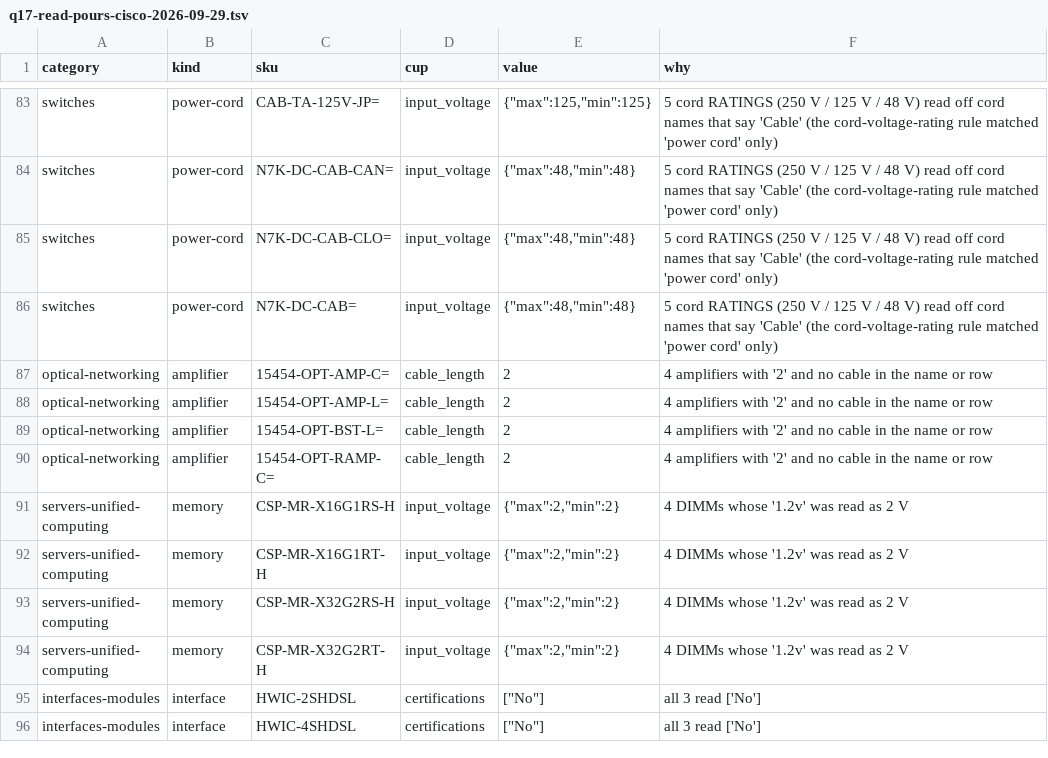
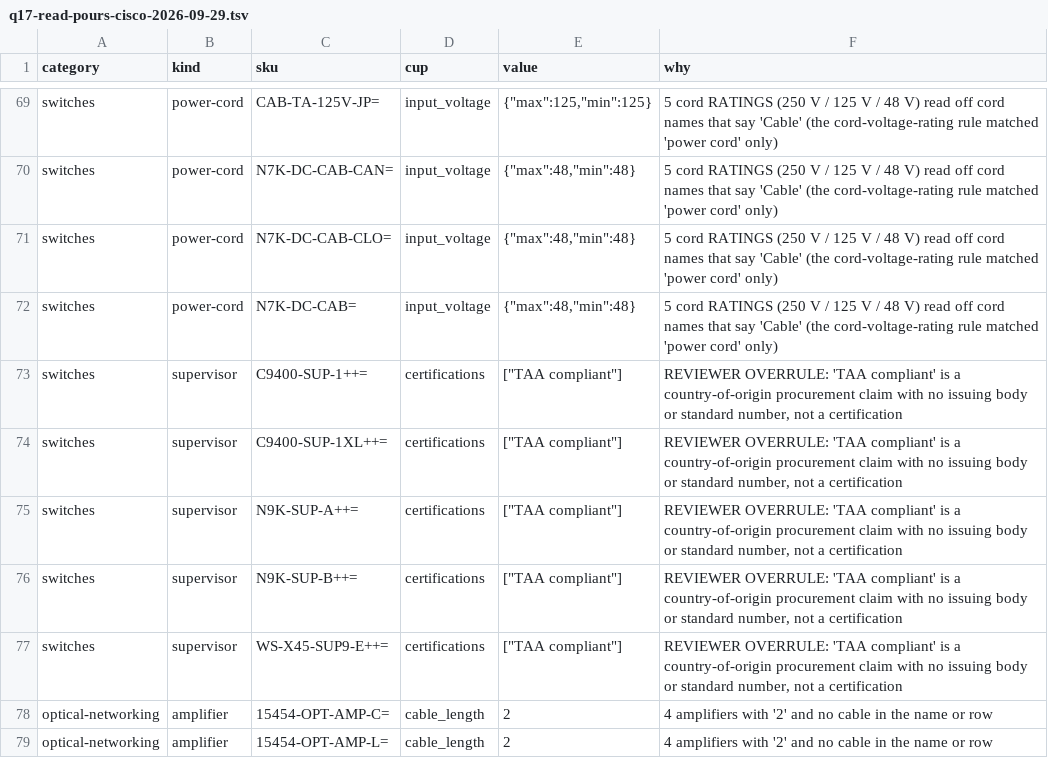
Before and after one commit to martinmarc293-code/netzspec-api, a TSV file: data/reference/q17-read-pours-cisco-2026-09-29.tsv, drawn as a sheet; only a part is shown, gaps mark what is left out; the shorter side is filled out with more unchanged rows; the diff covers the shown part only; the diff names each change by its address in the sheet, - before the commit and + after, or states it on an @@ line.

```diff
--- a/data/reference/q17-read-pours-cisco-2026-09-29.tsv
+++ b/data/reference/q17-read-pours-cisco-2026-09-29.tsv
+row 73: switches | supervisor | C9400-SUP-1++= | certifications | ["TAA compliant"] | REVIEWER OVERRULE: 'TAA compliant' is a country-of-origin procurement claim with no issuing body or standard number, not a certification
+row 74: switches | supervisor | C9400-SUP-1XL++= | certifications | ["TAA compliant"] | REVIEWER OVERRULE: 'TAA compliant' is a country-of-origin procurement claim with no issuing body or standard number, not a certification
+row 75: switches | supervisor | N9K-SUP-A++= | certifications | ["TAA compliant"] | REVIEWER OVERRULE: 'TAA compliant' is a country-of-origin procurement claim with no issuing body or standard number, not a certification
+row 76: switches | supervisor | N9K-SUP-B++= | certifications | ["TAA compliant"] | REVIEWER OVERRULE: 'TAA compliant' is a country-of-origin procurement claim with no issuing body or standard number, not a certification
+row 77: switches | supervisor | WS-X45-SUP9-E++= | certifications | ["TAA compliant"] | REVIEWER OVERRULE: 'TAA compliant' is a country-of-origin procurement claim with no issuing body or standard number, not a certification
```
Also changed, not shown: 8 added rows and 14 removed rows elsewhere in this file, data/dryrun/q17-read-decisions-cisco-2026-09-29.tsv, 13 other files.
